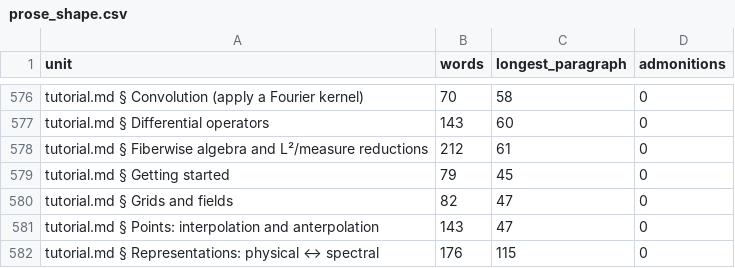
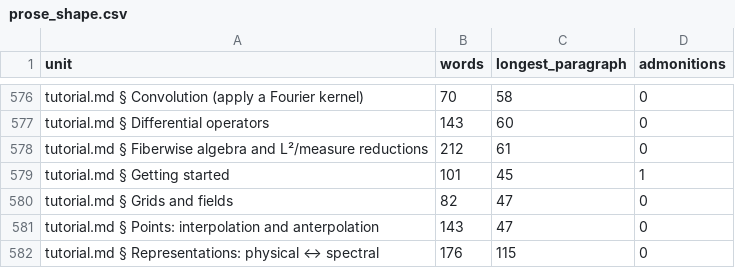
Before and after one commit to GrigorySarnitsky/GBGPeriodicFields.jl, a CSV file: docs/prose_shape.csv, drawn as a sheet; only a part is shown, gaps mark what is left out; the diff covers the shown part only.

```diff
--- a/docs/prose_shape.csv
+++ b/docs/prose_shape.csv
@@ -578,3 +578,3 @@ unit,words,longest_paragraph,admonitions
 "tutorial.md § Fiberwise algebra and L²/measure reductions",212,61,0
-"tutorial.md § Getting started",79,45,0
+"tutorial.md § Getting started",101,45,1
 "tutorial.md § Grids and fields",82,47,0
```
Also changed, not shown: 12 edited cells elsewhere in this file, 7 other files.
